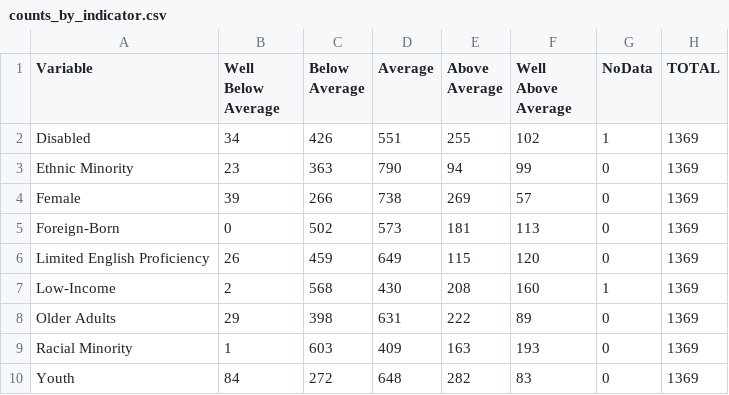
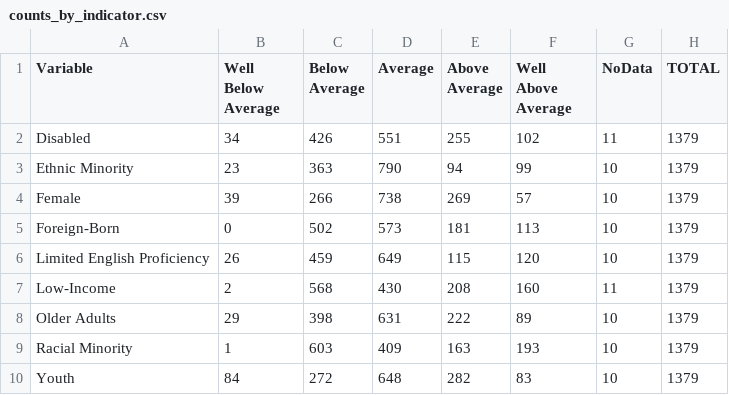
Before and after one commit to dvrpc/ipd, a CSV file: outputs/counts_by_indicator.csv, drawn as a sheet.

```diff
--- a/outputs/counts_by_indicator.csv
+++ b/outputs/counts_by_indicator.csv
@@ -1,10 +1,10 @@
 Variable,Well Below Average,Below Average,Average,Above Average,Well Above Average,NoData,TOTAL
-Disabled,34,426,551,255,102,1,1369
-Ethnic Minority,23,363,790,94,99,0,1369
-Female,39,266,738,269,57,0,1369
-Foreign-Born,0,502,573,181,113,0,1369
-Limited English Proficiency,26,459,649,115,120,0,1369
-Low-Income,2,568,430,208,160,1,1369
-Older Adults,29,398,631,222,89,0,1369
-Racial Minority,1,603,409,163,193,0,1369
-Youth,84,272,648,282,83,0,1369
+Disabled,34,426,551,255,102,11,1379
+Ethnic Minority,23,363,790,94,99,10,1379
+Female,39,266,738,269,57,10,1379
+Foreign-Born,0,502,573,181,113,10,1379
+Limited English Proficiency,26,459,649,115,120,10,1379
+Low-Income,2,568,430,208,160,11,1379
+Older Adults,29,398,631,222,89,10,1379
+Racial Minority,1,603,409,163,193,10,1379
+Youth,84,272,648,282,83,10,1379
```
Also changed, not shown: outputs/ipd.csv, 3 other files.
